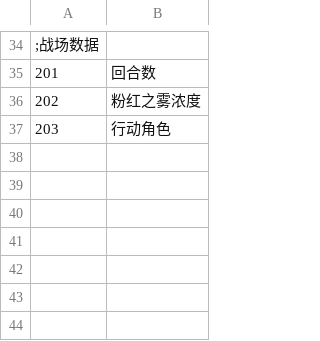
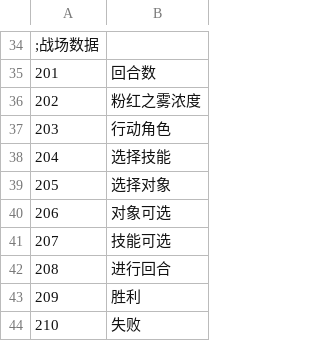
Before and after one commit to SisanTsz/eraDungeon, a CSV file: CSV/FLAG.CSV, drawn as a sheet; only a part is shown, gaps mark what is left out; the diff names each change by its address in the sheet, - before the commit and + after, or states it on an @@ line.

```diff
--- a/CSV/FLAG.CSV
+++ b/CSV/FLAG.CSV
+row 38: 204 | 选择技能
+row 39: 205 | 选择对象
+row 40: 206 | 对象可选
+row 41: 207 | 技能可选
+row 42: 208 | 进行回合
+row 43: 209 | 胜利
+row 44: 210 | 失败
```
Also changed, not shown: CSV/BASE.CSV, CSV/CHARA/CHARA1001_一目触手.CSV, 15 other files.
